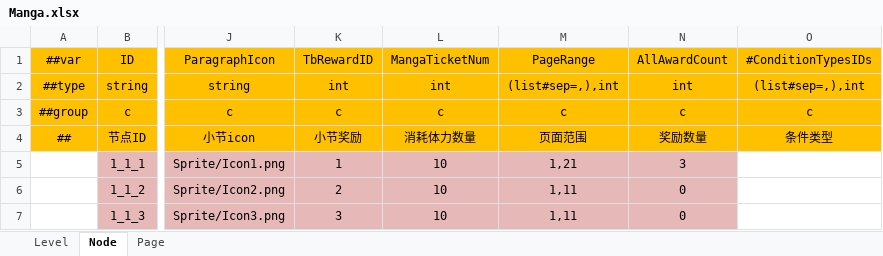
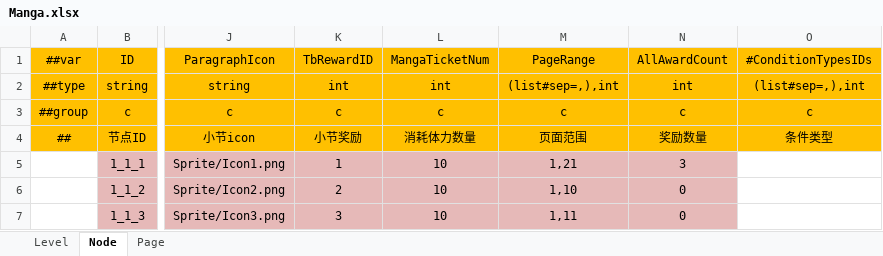
Before and after one commit to rocxu6789-lab/MyProject, an Excel workbook: DataTables/Datas/Manga.xlsx, sheet Node, drawn as a sheet; only a part is shown, gaps mark what is left out; values as stored, in another font and other column widths than the file's, no borders; the diff names each change by its address in the sheet, - before the commit and + after, or states it on an @@ line.

```diff
--- a/DataTables/Datas/Manga.xlsx (sheet Node)
+++ b/DataTables/Datas/Manga.xlsx (sheet Node)
-M6: 1,11
+M6: 1,10
```
Also changed, not shown: sheet Page, 7 other files.
